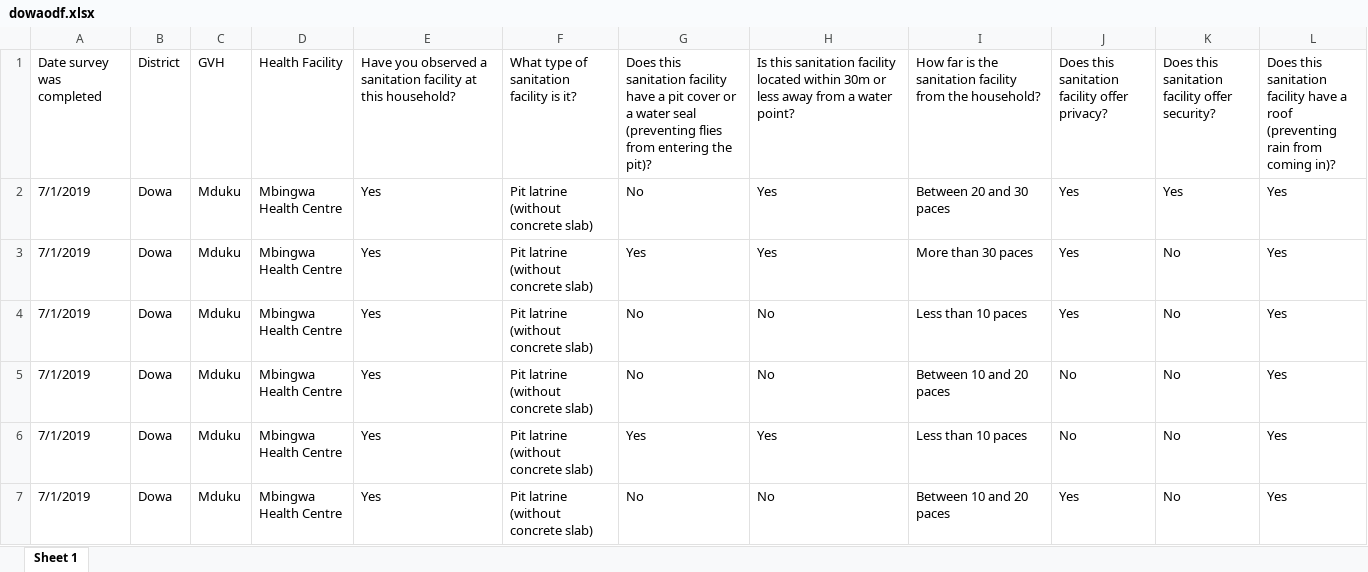
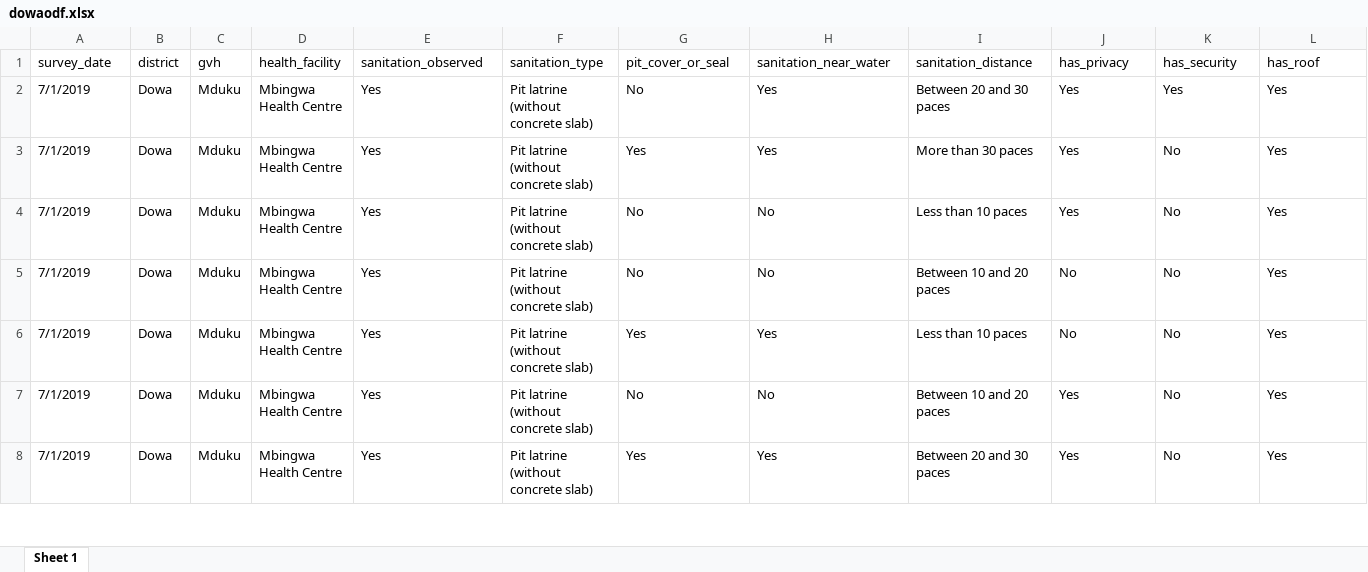
Before and after one commit to openwashdata/dowaodfsurvey, an Excel workbook: inst/extdata/dowaodf.xlsx, sheet Sheet 1, drawn as a sheet; only a part is shown; the shorter side is filled out with more unchanged rows; values as stored, in another font and other column widths than the file's, no borders; removed rows and columns are numbered as before the commit, all else as after; rows hold the shown columns only; the diff names each change by its address in the sheet, - before the commit and + after, or states it on an @@ line.

Commit message:
Add and process raw data

```diff
--- a/inst/extdata/dowaodf.xlsx (sheet Sheet 1)
+++ b/inst/extdata/dowaodf.xlsx (sheet Sheet 1)
-row 1: Date survey was completed | District | GVH | Health Facility | Have you observed a sanitation facility at this household? | What type of sanitation facility is it? | Does this sanitation facility have a pit cover or a water seal (preventing flies from entering the pit)? | Is this sanitation facility located within 30m or less away from a water point? | How far is the sanitation facility from the household? | Does this sanitation facility offer privacy? | Does this sanitation facility offer security? | Does this sanitation facility have a roof (preventing rain from coming in)?
+row 1: survey_date | district | gvh | health_facility | sanitation_observed | sanitation_type | pit_cover_or_seal | sanitation_near_water | sanitation_distance | has_privacy | has_security | has_roof
```
Also changed, not shown: 4 other files.
